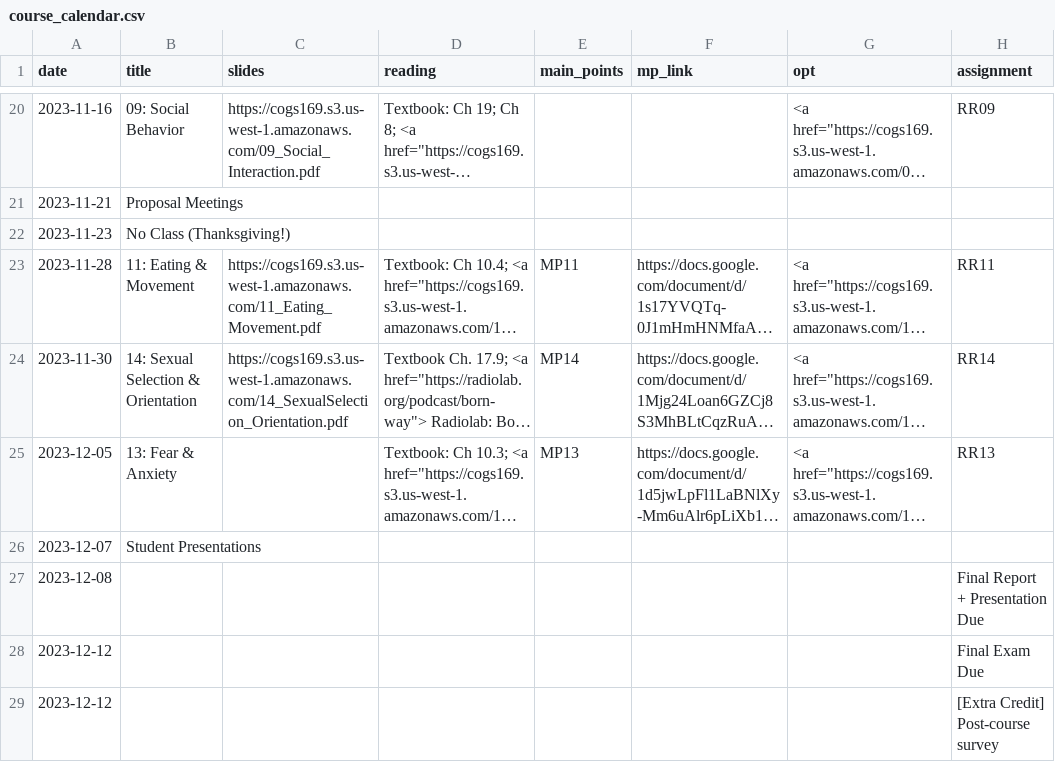
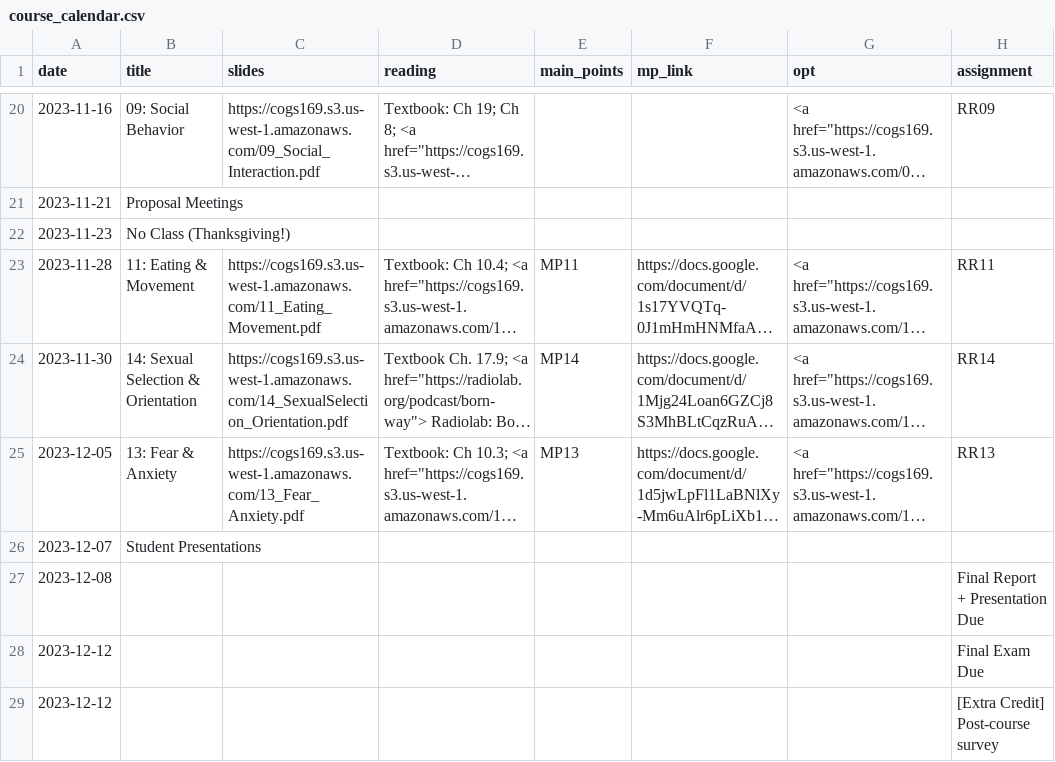
Before and after one commit to COGS169/cogs169, a CSV file: _data/fa23/course_calendar.csv, drawn as a sheet; only a part is shown, gaps mark what is left out; long unchanged cells end in …; the diff names each change by its address in the sheet, - before the commit and + after, or states it on an @@ line.

Commit message:
add 13

```diff
--- a/_data/fa23/course_calendar.csv
+++ b/_data/fa23/course_calendar.csv
-C25 (slides): (empty)
+C25 (slides): https://cogs169.s3.us-west-1.amazonaws.com/13_Fear_Anxiety.pdf
```
